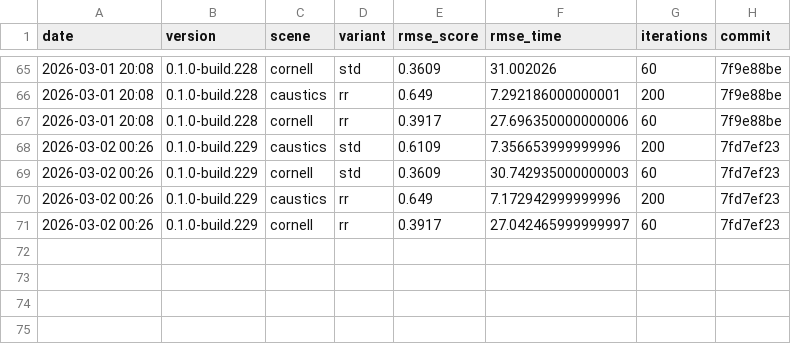
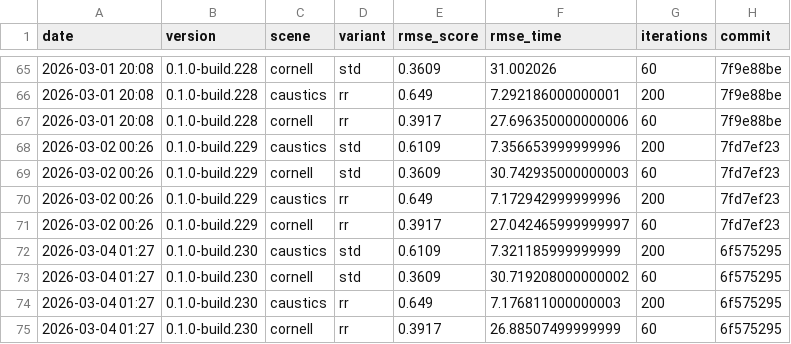
Before and after one commit to timo-eberl/tracy, a CSV file: history.csv, drawn as a sheet; only a part is shown, gaps mark what is left out.

```diff
--- a/history.csv
+++ b/history.csv
@@ -71 +71,5 @@ date,version,scene,variant,rmse_score,rmse_time,iterations,commit
 2026-03-02 00:26,0.1.0-build.229,cornell,rr,0.3917,27.042465999999997,60,7fd7ef23
+2026-03-04 01:27,0.1.0-build.230,caustics,std,0.6109,7.321185999999999,200,6f575295
+2026-03-04 01:27,0.1.0-build.230,cornell,std,0.3609,30.719208000000002,60,6f575295
+2026-03-04 01:27,0.1.0-build.230,caustics,rr,0.649,7.176811000000003,200,6f575295
+2026-03-04 01:27,0.1.0-build.230,cornell,rr,0.3917,26.88507499999999,60,6f575295
```
Also changed, not shown: 17 other files.
